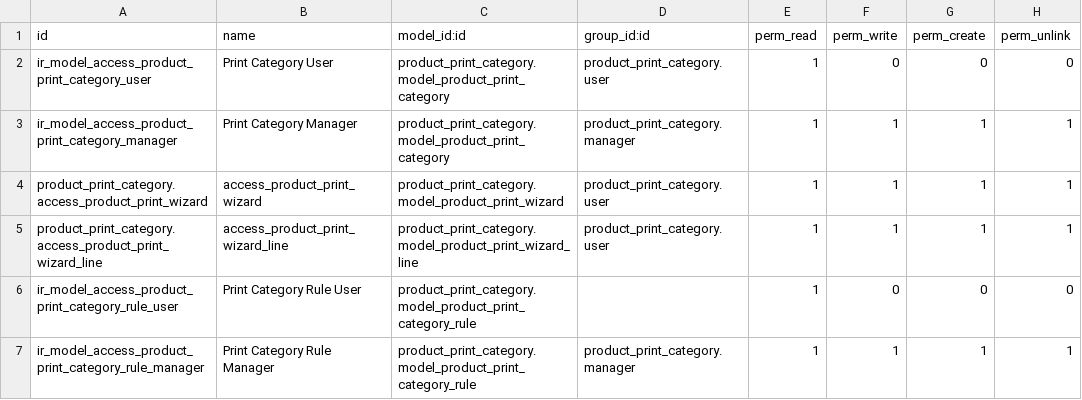
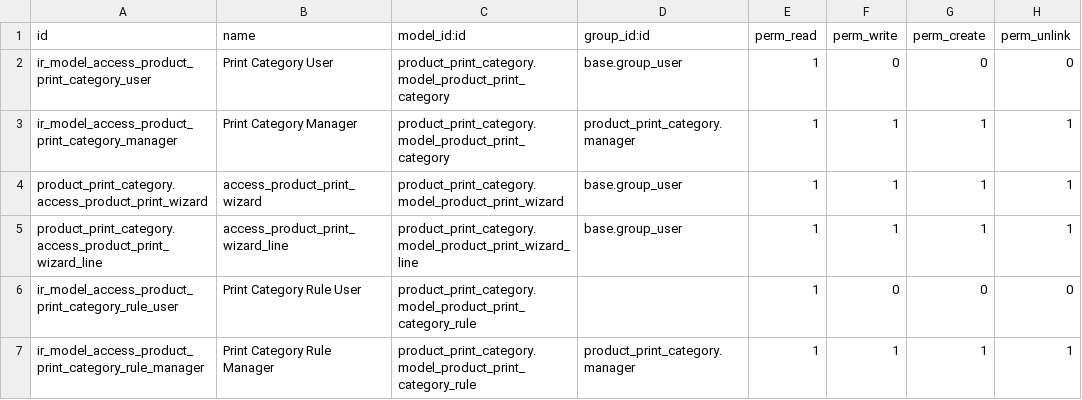
Before and after one commit to xaviedoanhduy/product-attribute, a CSV file: product_print_category/security/ir.model.access.csv, drawn as a sheet.

Commit message:
[REF] product_print_category : do not creeate 'user' print Category Group, because it make the default computation failing on the product.product form view if user is not member of the group. Also to align with the rest of odoo : print_category_id is a regular field that can be user by any user that is member of base.group_user as all the other field [FIX] use _for_xml_id to avoid error if user is not admin, when using the print wizard [REF] use expression.AND to simplify code

```diff
--- a/product_print_category/security/ir.model.access.csv
+++ b/product_print_category/security/ir.model.access.csv
@@ -1,6 +1,6 @@
 id,name,model_id:id,group_id:id,perm_read,perm_write,perm_create,perm_unlink
-ir_model_access_product_print_category_user,Print Category User,product_print_category.model_product_print_category,product_print_category.user,1,0,0,0
+ir_model_access_product_print_category_user,Print Category User,product_print_category.model_product_print_category,base.group_user,1,0,0,0
 ir_model_access_product_print_category_manager,Print Category Manager,product_print_category.model_product_print_category,product_print_category.manager,1,1,1,1
-product_print_category.access_product_print_wizard,access_product_print_wizard,product_print_category.model_product_print_wizard,product_print_category.user,1,1,1,1
-product_print_category.access_product_print_wizard_line,access_product_print_wizard_line,product_print_category.model_product_print_wizard_line,product_print_category.user,1,1,1,1
+product_print_category.access_product_print_wizard,access_product_print_wizard,product_print_category.model_product_print_wizard,base.group_user,1,1,1,1
+product_print_category.access_product_print_wizard_line,access_product_print_wizard_line,product_print_category.model_product_print_wizard_line,base.group_user,1,1,1,1
 ir_model_access_product_print_category_rule_user,Print Category Rule User,product_print_category.model_product_print_category_rule,,1,0,0,0
```
Also changed, not shown: 8 other files.
